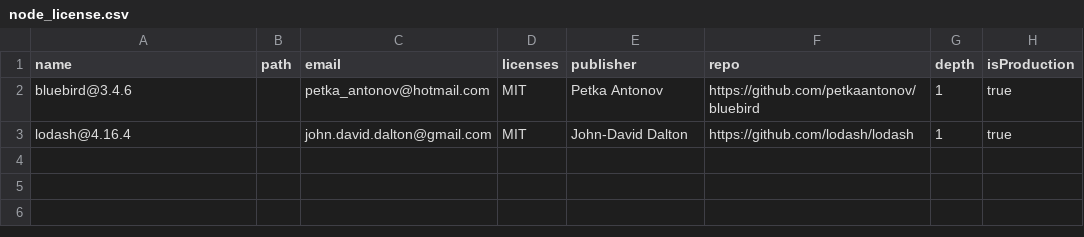
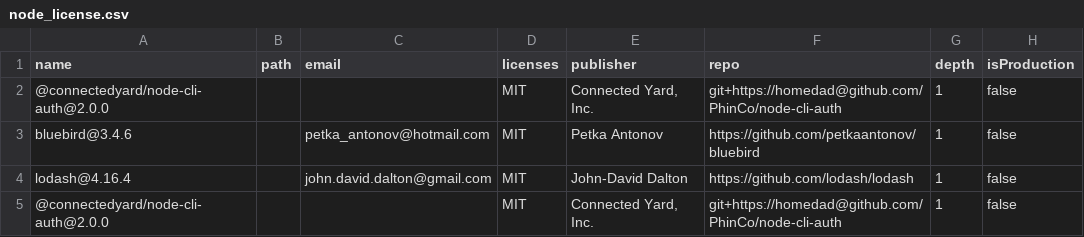
Before and after one commit to PhinCo/node-cli-auth, a CSV file: node_license.csv, drawn as a sheet.

```diff
--- a/node_license.csv
+++ b/node_license.csv
@@ -1,3 +1,5 @@
 name,path,email,licenses,publisher,repo,depth,isProduction
-bluebird@3.4.6,,petka_antonov@hotmail.com,MIT,Petka Antonov,https://github.com/petkaantonov/bluebird,1,true
-lodash@4.16.4,,john.david.dalton@gmail.com,MIT,John-David Dalton,https://github.com/lodash/lodash,1,true
+@connectedyard/node-cli-auth@2.0.0,,,MIT,"Connected Yard, Inc.",git+https://homedad@github.com/PhinCo/node-cli-auth,1,false
+bluebird@3.4.6,,petka_antonov@hotmail.com,MIT,Petka Antonov,https://github.com/petkaantonov/bluebird,1,false
+lodash@4.16.4,,john.david.dalton@gmail.com,MIT,John-David Dalton,https://github.com/lodash/lodash,1,false
+@connectedyard/node-cli-auth@2.0.0,,,MIT,"Connected Yard, Inc.",git+https://homedad@github.com/PhinCo/node-cli-auth,1,false
```
Also changed, not shown: 2 other files.
